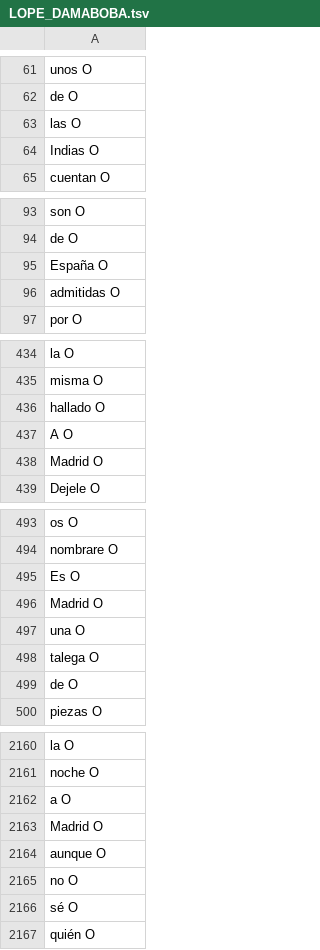
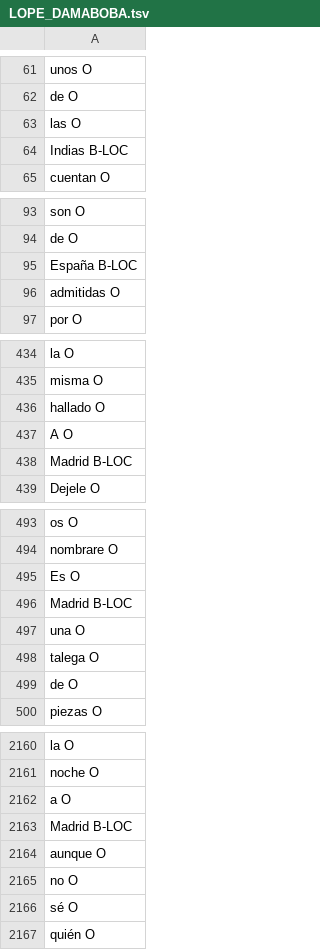
Before and after one commit to MiguelBetti/Cartographie_memoire, a TSV file: SPACY/DATA/eval/LOPE_DAMABOBA.tsv, drawn as a sheet; only a part is shown, gaps mark what is left out; the diff covers the shown part only.

```diff
--- a/SPACY/DATA/eval/LOPE_DAMABOBA.tsv
+++ b/SPACY/DATA/eval/LOPE_DAMABOBA.tsv
@@ -63,3 +63,3 @@ de O
 las O
-Indias  O
+Indias B-LOC
 cuentan O
@@ -94,3 +94,3 @@ son O
 de O
-España  O
+España B-LOC
 admitidas O
@@ -437,3 +437,3 @@ hallado O
 A O
-Madrid  O
+Madrid B-LOC
 Dejele O
@@ -495,3 +495,3 @@ nombrare O
 Es O
-Madrid  O
+Madrid B-LOC
 una O
@@ -2162,3 +2162,3 @@ noche O
 a O
-Madrid  O
+Madrid B-LOC
 aunque O
```
Also changed, not shown: 48 edited cells elsewhere in this file.
